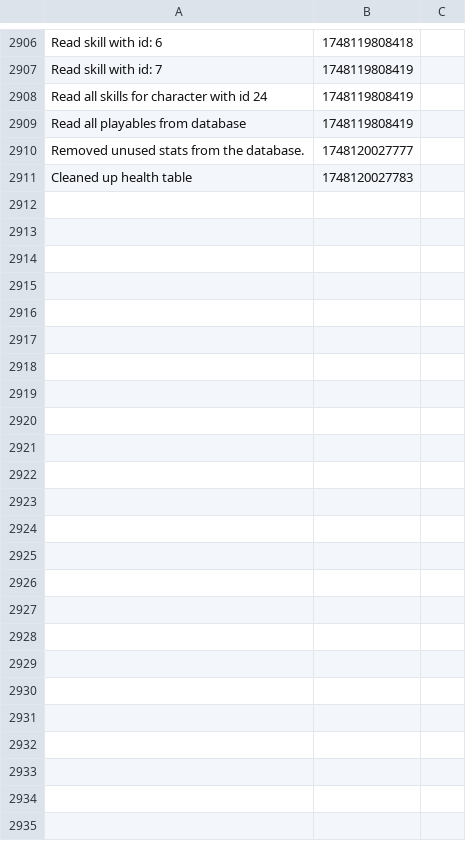
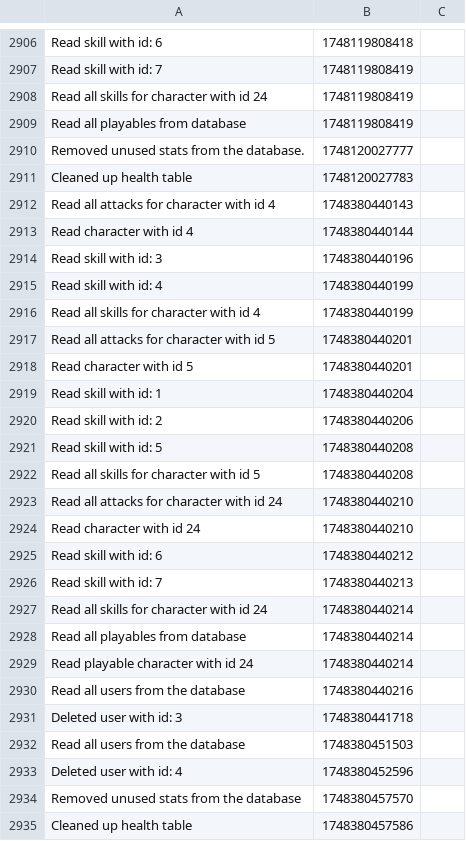
Before and after one commit to LeusteanAndrei/Turn-based-fighting-game, a CSV file: src/csvReports/csv_report.csv, drawn as a sheet; only a part is shown, gaps mark what is left out; the diff names each change by its address in the sheet, - before the commit and + after, or states it on an @@ line.

```diff
--- a/src/csvReports/csv_report.csv
+++ b/src/csvReports/csv_report.csv
+row 2912: Read all attacks for character with id 4 | 1748380440143
+row 2913: Read character with id 4 | 1748380440144
+row 2914: Read skill with id: 3 | 1748380440196
+row 2915: Read skill with id: 4 | 1748380440199
+row 2916: Read all skills for character with id 4 | 1748380440199
+row 2917: Read all attacks for character with id 5 | 1748380440201
+row 2918: Read character with id 5 | 1748380440201
+row 2919: Read skill with id: 1 | 1748380440204
+row 2920: Read skill with id: 2 | 1748380440206
+row 2921: Read skill with id: 5 | 1748380440208
+row 2922: Read all skills for character with id 5 | 1748380440208
+row 2923: Read all attacks for character with id 24 | 1748380440210
+row 2924: Read character with id 24 | 1748380440210
+row 2925: Read skill with id: 6 | 1748380440212
+row 2926: Read skill with id: 7 | 1748380440213
+row 2927: Read all skills for character with id 24 | 1748380440214
+row 2928: Read all playables from database | 1748380440214
+row 2929: Read playable character with id 24 | 1748380440214
+row 2930: Read all users from the database | 1748380440216
+row 2931: Deleted user with id: 3 | 1748380441718
+row 2932: Read all users from the database | 1748380451503
+row 2933: Deleted user with id: 4 | 1748380452596
+row 2934: Removed unused stats from the database | 1748380457570
+row 2935: Cleaned up health table | 1748380457586
```
Also changed, not shown: 1 other file.
